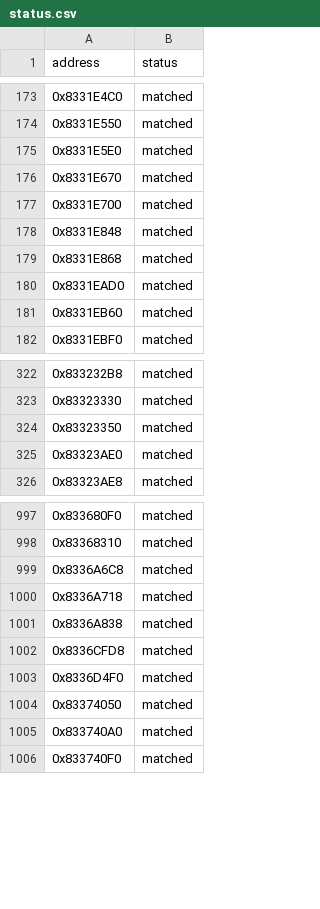
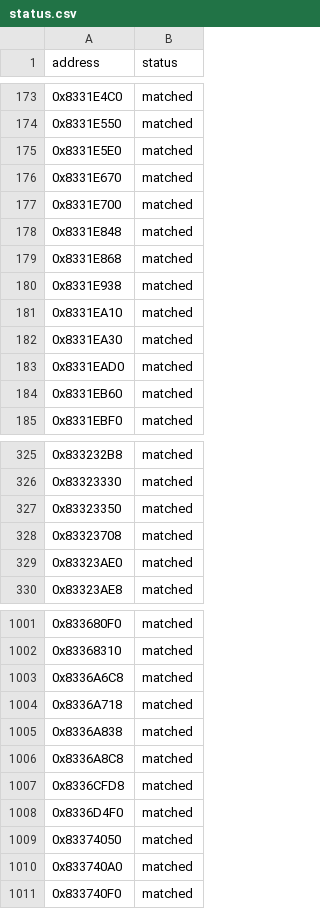
Before and after one commit to kirklandsig/halo-mega-bloks-decompiled, a CSV file: config/status.csv, drawn as a sheet; only a part is shown, gaps mark what is left out; the diff names each change by its address in the sheet, - before the commit and + after, or states it on an @@ line.

```diff
--- a/config/status.csv
+++ b/config/status.csv
+row 180: 0x8331E938 | matched
+row 181: 0x8331EA10 | matched
+row 182: 0x8331EA30 | matched
+row 328: 0x83323708 | matched
+row 1006: 0x8336A8C8 | matched
```
Also changed, not shown: 3 other files.
